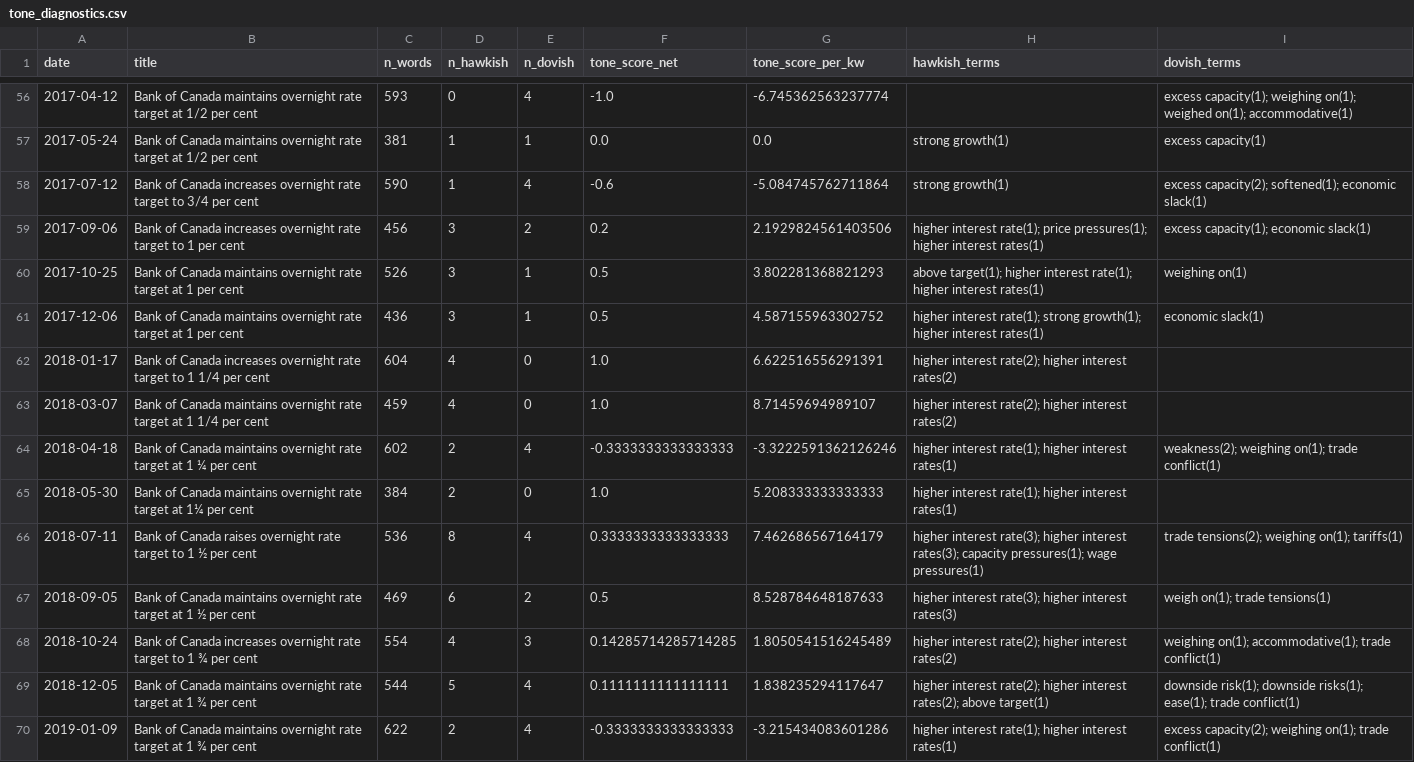
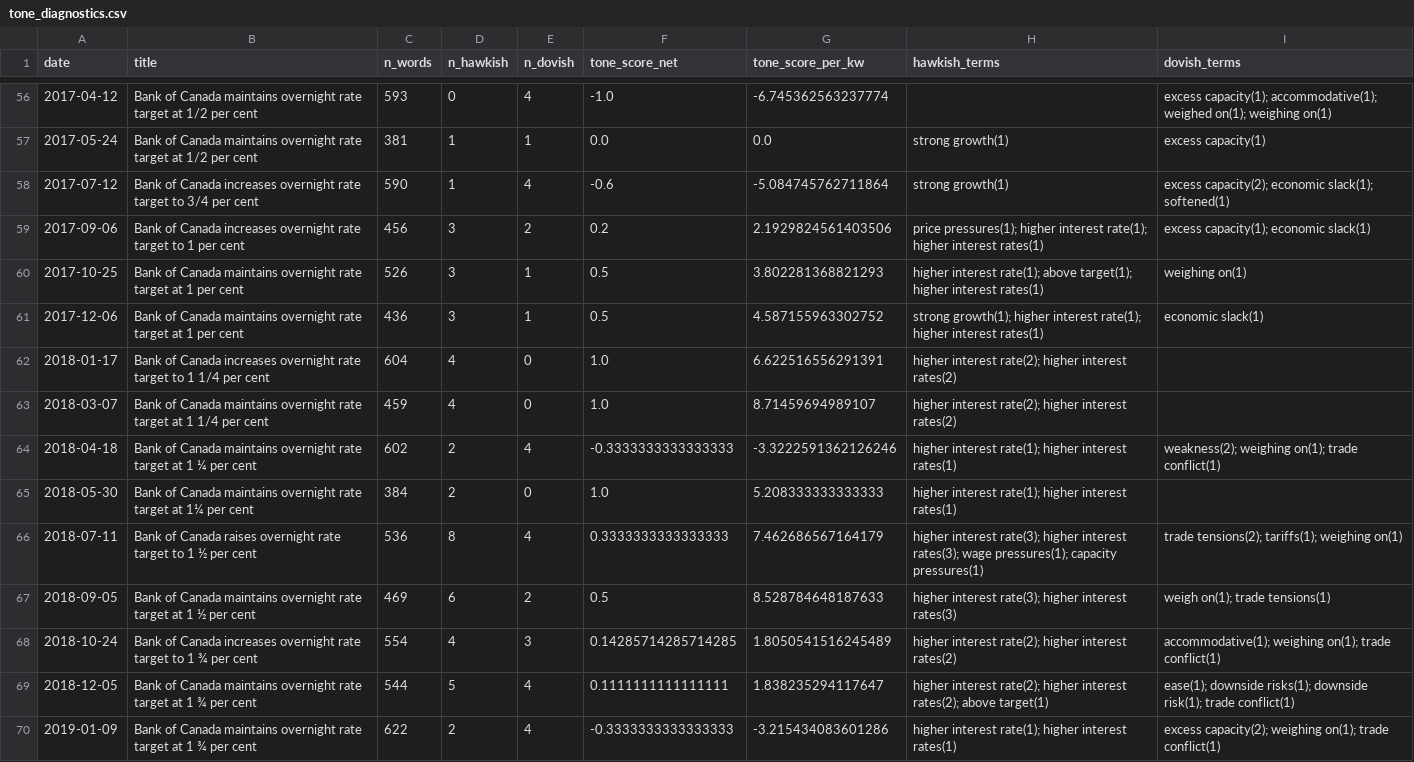
Before and after one commit to ulrich-e-r-djidonou/bdc-fedspeak, a CSV file: data/processed/tone_diagnostics.csv, drawn as a sheet; only a part is shown, gaps mark what is left out; the diff covers the shown part only.

```diff
--- a/data/processed/tone_diagnostics.csv
+++ b/data/processed/tone_diagnostics.csv
@@ -56,7 +56,7 @@ date,title,n_words,n_hawkish,n_dovish,tone_score_net,tone_score_per_kw,hawkish_t
-2017-04-12,Bank of Canada maintains overnight rate target at 1/2 per cent,593,0,4,-1.0,-6.745362563237774,,excess capacity(1); weighing on(1); weighed on(1); accommodative(1)
+2017-04-12,Bank of Canada maintains overnight rate target at 1/2 per cent,593,0,4,-1.0,-6.745362563237774,,excess capacity(1); accommodative(1); weighed on(1); weighing on(1)
 2017-05-24,Bank of Canada maintains overnight rate target at 1/2 per cent,381,1,1,0.0,0.0,strong growth(1),excess capacity(1)
-2017-07-12,Bank of Canada increases overnight rate target to 3/4 per cent,590,1,4,-0.6,-5.084745762711864,strong growth(1),excess capacity(2); softened(1); economic slack(1)
-2017-09-06,Bank of Canada increases overnight rate target to 1 per cent,456,3,2,0.2,2.1929824561403506,higher interest rate(1); price pressures(1); higher interest rates(1),excess capacity(1); economic slack(1)
-2017-10-25,Bank of Canada maintains overnight rate target at 1 per cent,526,3,1,0.5,3.802281368821293,above target(1); higher interest rate(1); higher interest rates(1),weighing on(1)
-2017-12-06,Bank of Canada maintains overnight rate target at 1 per cent,436,3,1,0.5,4.587155963302752,higher interest rate(1); strong growth(1); higher interest rates(1),economic slack(1)
+2017-07-12,Bank of Canada increases overnight rate target to 3/4 per cent,590,1,4,-0.6,-5.084745762711864,strong growth(1),excess capacity(2); economic slack(1); softened(1)
+2017-09-06,Bank of Canada increases overnight rate target to 1 per cent,456,3,2,0.2,2.1929824561403506,price pressures(1); higher interest rate(1); higher interest rates(1),excess capacity(1); economic slack(1)
+2017-10-25,Bank of Canada maintains overnight rate target at 1 per cent,526,3,1,0.5,3.802281368821293,higher interest rate(1); above target(1); higher interest rates(1),weighing on(1)
+2017-12-06,Bank of Canada maintains overnight rate target at 1 per cent,436,3,1,0.5,4.587155963302752,strong growth(1); higher interest rate(1); higher interest rates(1),economic slack(1)
 2018-01-17,Bank of Canada increases overnight rate target to 1 1/4 per cent,604,4,0,1.0,6.622516556291391,higher interest rate(2); higher interest rates(2),
@@ -65,6 +65,6 @@ date,title,n_words,n_hawkish,n_dovish,tone_score_net,tone_score_per_kw,hawkish_t
 2018-05-30,Bank of Canada maintains overnight rate target at 1¼ per cent,384,2,0,1.0,5.208333333333333,higher interest rate(1); higher interest rates(1),
-2018-07-11,Bank of Canada raises overnight rate target to 1 ½ per cent,536,8,4,0.3333333333333333,7.462686567164179,higher interest rate(3); higher interest rates(3); capacity pressures(1); wage pressures(1),trade tensions(2); weighing on(1); tariffs(1)
+2018-07-11,Bank of Canada raises overnight rate target to 1 ½ per cent,536,8,4,0.3333333333333333,7.462686567164179,higher interest rate(3); higher interest rates(3); wage pressures(1); capacity pressures(1),trade tensions(2); tariffs(1); weighing on(1)
 2018-09-05,Bank of Canada maintains overnight rate target at 1 ½ per cent,469,6,2,0.5,8.528784648187633,higher interest rate(3); higher interest rates(3),weigh on(1); trade tensions(1)
-2018-10-24,Bank of Canada increases overnight rate target to 1 ¾ per cent,554,4,3,0.14285714285714285,1.8050541516245489,higher interest rate(2); higher interest rates(2),weighing on(1); accommodative(1); trade conflict(1)
-2018-12-05,Bank of Canada maintains overnight rate target at 1 ¾ per cent,544,5,4,0.1111111111111111,1.838235294117647,higher interest rate(2); higher interest rates(2); above target(1),downside risk(1); downside risks(1); ease(1); trade conflict(1)
+2018-10-24,Bank of Canada increases overnight rate target to 1 ¾ per cent,554,4,3,0.14285714285714285,1.8050541516245489,higher interest rate(2); higher interest rates(2),accommodative(1); weighing on(1); trade conflict(1)
+2018-12-05,Bank of Canada maintains overnight rate target at 1 ¾ per cent,544,5,4,0.1111111111111111,1.838235294117647,higher interest rate(2); higher interest rates(2); above target(1),ease(1); downside risks(1); downside risk(1); trade conflict(1)
 2019-01-09,Bank of Canada maintains overnight rate target at 1 ¾ per cent,622,2,4,-0.3333333333333333,-3.215434083601286,higher interest rate(1); higher interest rates(1),excess capacity(2); weighing on(1); trade conflict(1)
```
Also changed, not shown: 2 added rows and 108 edited cells elsewhere in this file, data/market/market_series_wide.csv, data/processed/tone_index.csv, 8 other files.
